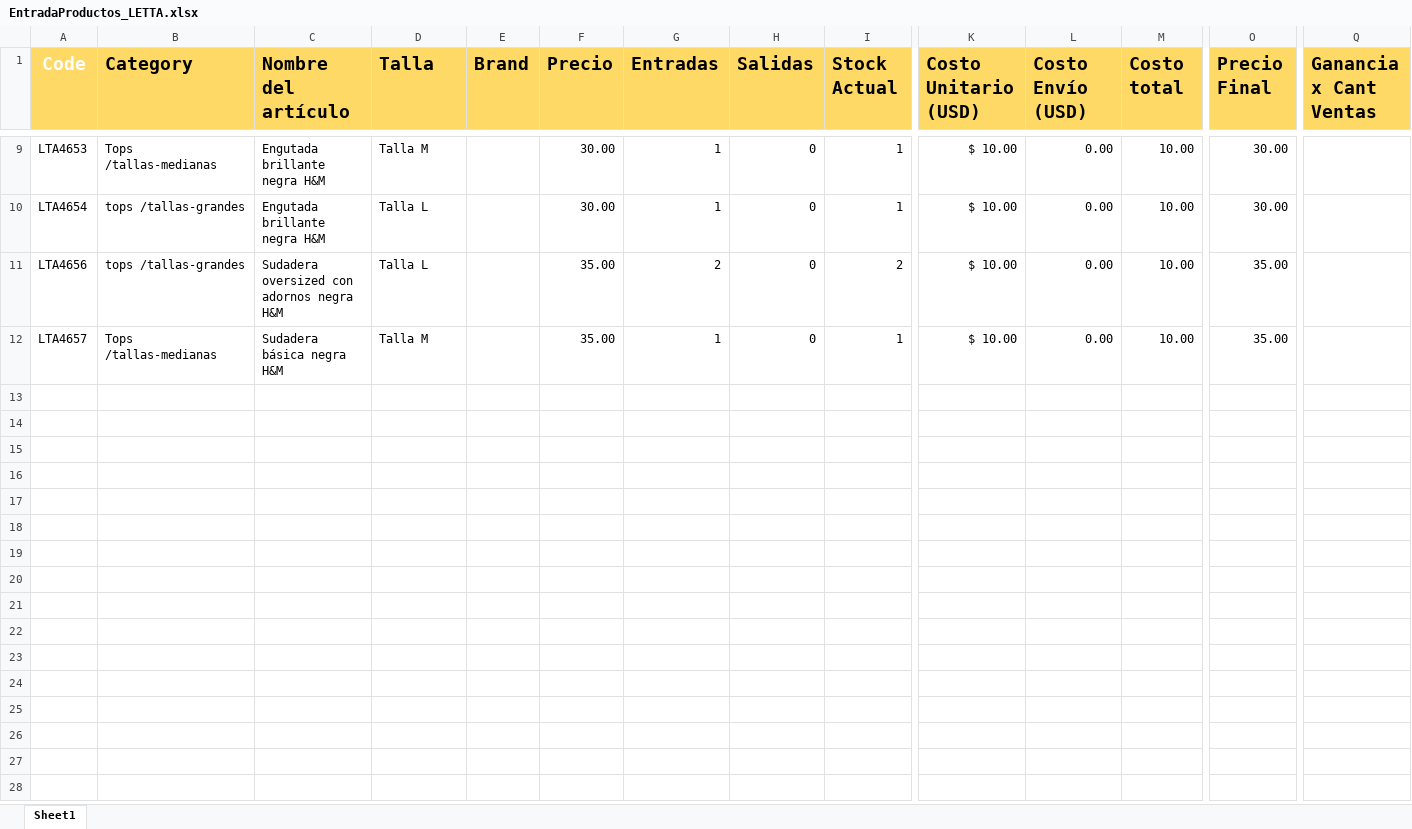
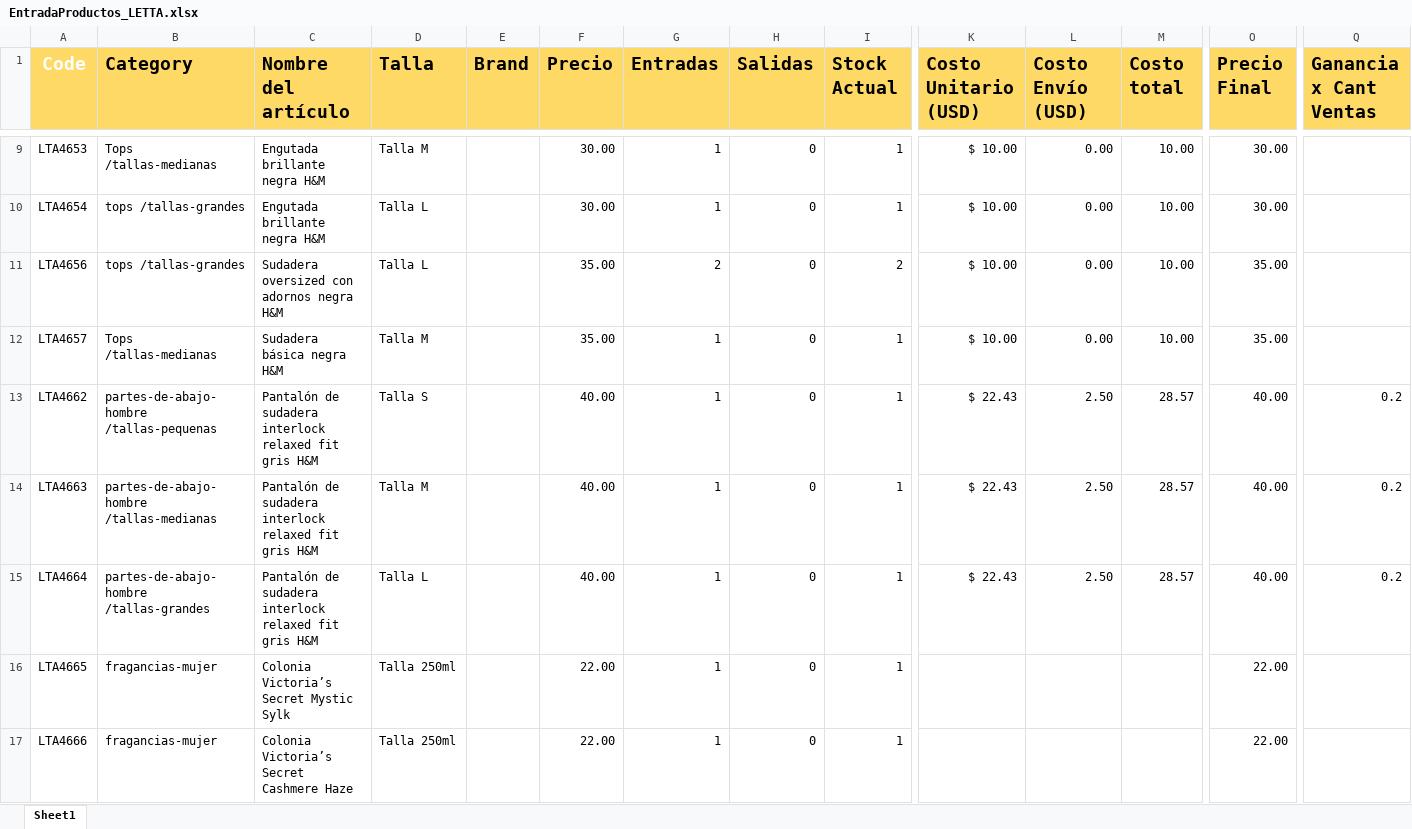
Before and after one commit to uberboutique/ss, an Excel workbook: EntradaProductos_LETTA.xlsx, sheet Sheet1, drawn as a sheet; only a part is shown, gaps mark what is left out; values as stored, in another font and other column widths than the file's, no borders; conditional formats not drawn; rows hold the shown columns only; the diff covers the shown part only; the diff names each change by its address in the sheet, - before the commit and + after, or states it on an @@ line.

```diff
--- a/EntradaProductos_LETTA.xlsx (sheet Sheet1)
+++ b/EntradaProductos_LETTA.xlsx (sheet Sheet1)
+row 13: LTA4662 | partes-de-abajo-hombre /tallas-pequenas | Pantalón de sudadera interlock relaxed fit gris H&M | Talla S |  | 40.00 | 1 | 0 | 1 | $ 22.43 | 2.50 | 28.57 | 40.00 | 0.2
+row 14: LTA4663 | partes-de-abajo-hombre /tallas-medianas | Pantalón de sudadera interlock relaxed fit gris H&M | Talla M |  | 40.00 | 1 | 0 | 1 | $ 22.43 | 2.50 | 28.57 | 40.00 | 0.2
+row 15: LTA4664 | partes-de-abajo-hombre /tallas-grandes | Pantalón de sudadera interlock relaxed fit gris H&M | Talla L |  | 40.00 | 1 | 0 | 1 | $ 22.43 | 2.50 | 28.57 | 40.00 | 0.2
+row 16: LTA4665 | fragancias-mujer | Colonia Victoria’s Secret Mystic Sylk | Talla 250ml |  | 22.00 | 1 | 0 | 1 |  |  |  | 22.00
+row 17: LTA4666 | fragancias-mujer | Colonia Victoria’s Secret Cashmere Haze | Talla 250ml |  | 22.00 | 1 | 0 | 1 |  |  |  | 22.00
```
Also changed, not shown: 5 added rows elsewhere in this sheet, 5 other files.
